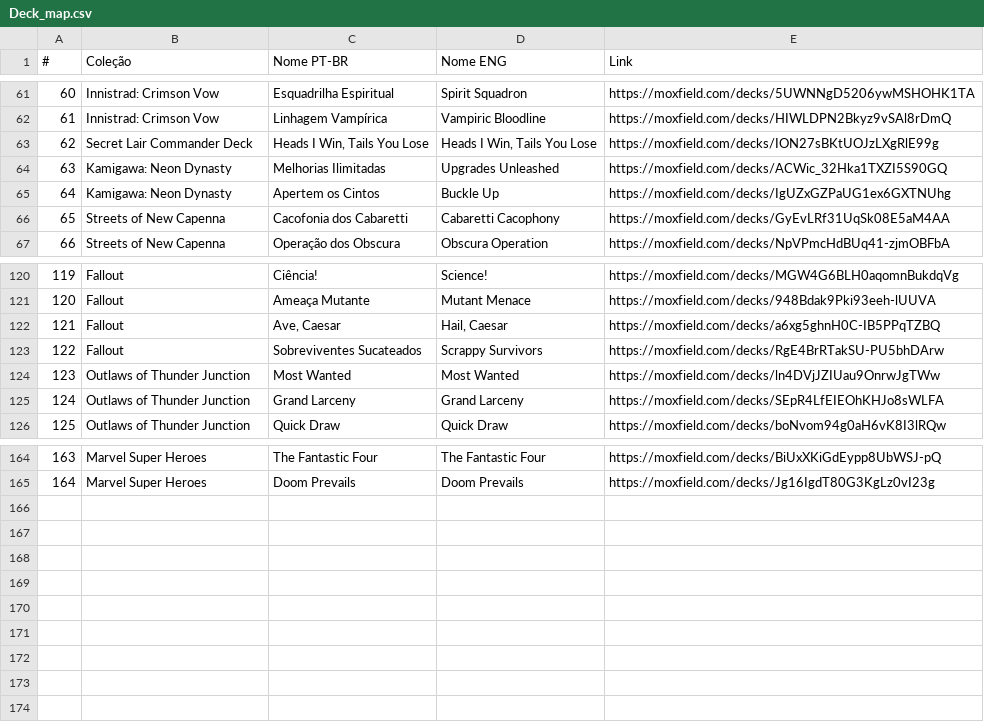
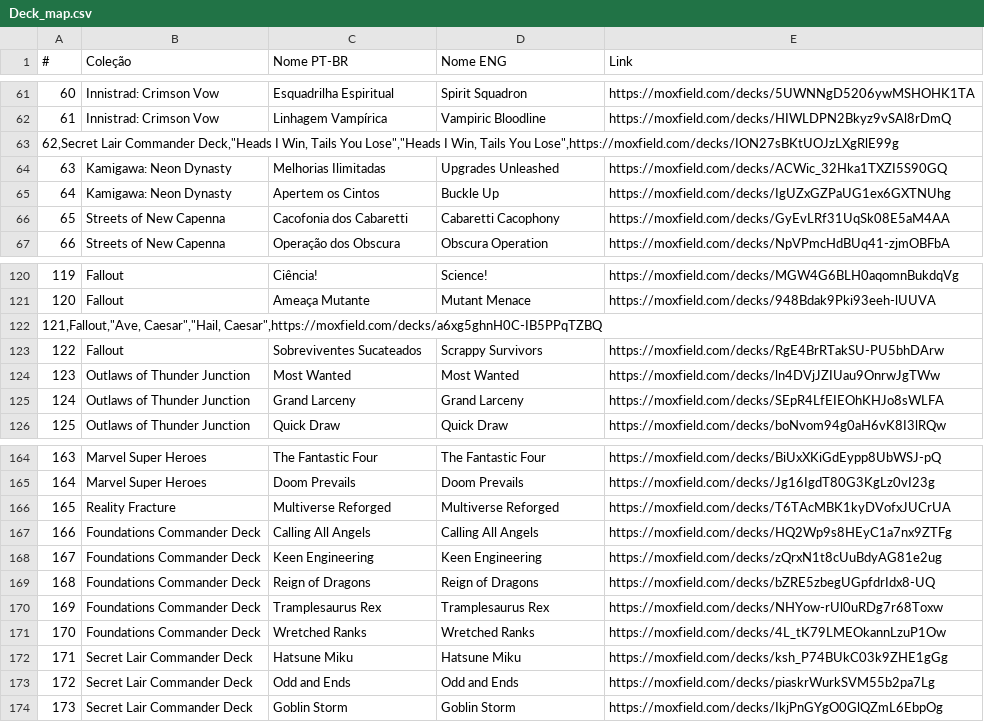
Before and after one commit to klapalcios-alt/preconauta, a CSV file: Deck_map.csv, drawn as a sheet; only a part is shown, gaps mark what is left out; the diff names each change by its address in the sheet, - before the commit and + after, or states it on an @@ line.

```diff
--- a/Deck_map.csv
+++ b/Deck_map.csv
@@ column A (#) renumbered between rows 63 and 122 @@
-B63 (Coleção): Secret Lair Commander Deck
+B63 (Coleção): (empty)
-C63 (Nome PT-BR): Heads I Win, Tails You Lose
+C63 (Nome PT-BR): (empty)
-D63 (Nome ENG): Heads I Win, Tails You Lose
+D63 (Nome ENG): (empty)
-E63 (Link): https://moxfield.com/decks/ION27sBKtUOJzLXgRlE99g
+E63 (Link): (empty)
-B122 (Coleção): Fallout
+B122 (Coleção): (empty)
-C122 (Nome PT-BR): Ave, Caesar
+C122 (Nome PT-BR): (empty)
-D122 (Nome ENG): Hail, Caesar
+D122 (Nome ENG): (empty)
-E122 (Link): https://moxfield.com/decks/a6xg5ghnH0C-IB5PPqTZBQ
+E122 (Link): (empty)
+row 166: 165 | Reality Fracture | Multiverse Reforged | Multiverse Reforged | https://moxfield.com/decks/T6TAcMBK1kyDVofxJUCrUA
+row 167: 166 | Foundations Commander Deck | Calling All Angels | Calling All Angels | https://moxfield.com/decks/HQ2Wp9s8HEyC1a7nx9ZTFg
+row 168: 167 | Foundations Commander Deck | Keen Engineering | Keen Engineering | https://moxfield.com/decks/zQrxN1t8cUuBdyAG81e2ug
+row 169: 168 | Foundations Commander Deck | Reign of Dragons | Reign of Dragons | https://moxfield.com/decks/bZRE5zbegUGpfdrIdx8-UQ
+row 170: 169 | Foundations Commander Deck | Tramplesaurus Rex | Tramplesaurus Rex | https://moxfield.com/decks/NHYow-rUl0uRDg7r68Toxw
+row 171: 170 | Foundations Commander Deck | Wretched Ranks | Wretched Ranks | https://moxfield.com/decks/4L_tK79LMEOkannLzuP1Ow
+row 172: 171 | Secret Lair Commander Deck | Hatsune Miku | Hatsune Miku | https://moxfield.com/decks/ksh_P74BUkC03k9ZHE1gGg
+row 173: 172 | Secret Lair Commander Deck | Odd and Ends | Odd and Ends | https://moxfield.com/decks/piaskrWurkSVM55b2pa7Lg
+row 174: 173 | Secret Lair Commander Deck | Goblin Storm | Goblin Storm | https://moxfield.com/decks/IkjPnGYgO0GlQZmL6EbpOg
```
Also changed, not shown: data/presencial/deck_stats.csv, data/presencial/unmapped_decks.csv, 27 other files.
